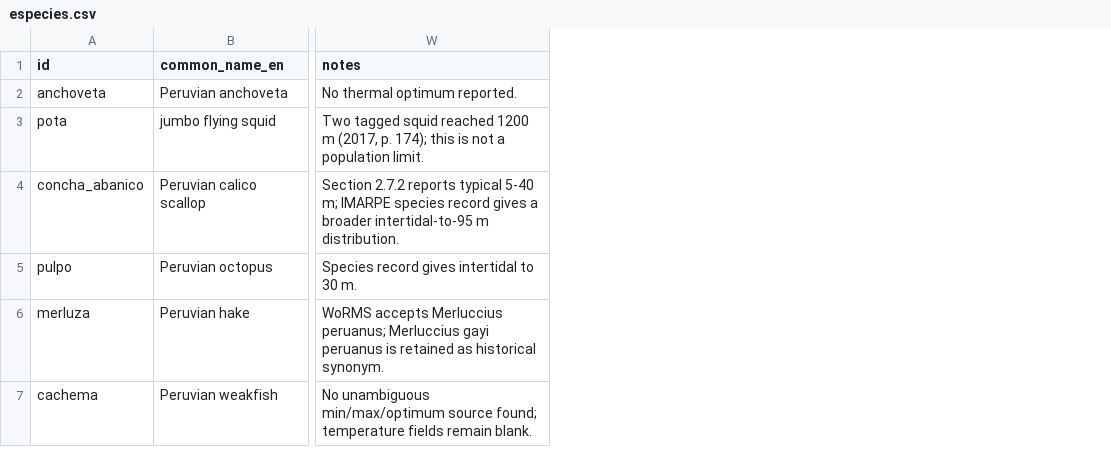
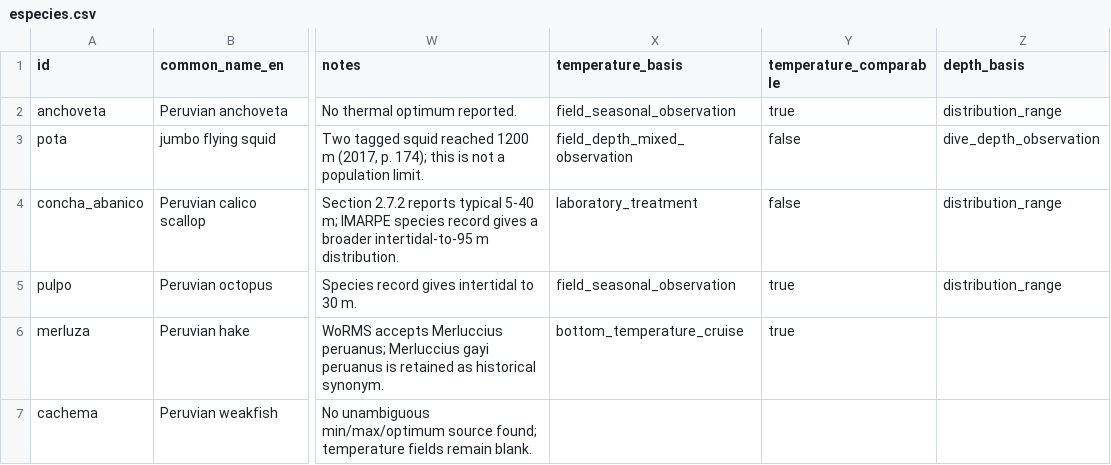
Before and after one commit to chaski-polar-2026/data-treatment, a CSV file: data/especies/especies.csv, drawn as a sheet; only a part is shown, gaps mark what is left out; the diff names each change by its address in the sheet, - before the commit and + after, or states it on an @@ line.

Commit message:
Add observation basis and comparison rules to species schema

```diff
--- a/data/especies/especies.csv
+++ b/data/especies/especies.csv
+column X (temperature_basis), rows 2-6: field_seasonal_observation | field_depth_mixed_observation | laboratory_treatment | field_seasonal_observation | bottom_temperature_cruise
+column Y (temperature_comparable), rows 2-6: true | false | false | true | true
+column Z (depth_basis), rows 2-5: distribution_range | dive_depth_observation | distribution_range | distribution_range
```
Also changed, not shown: 1 other file.
